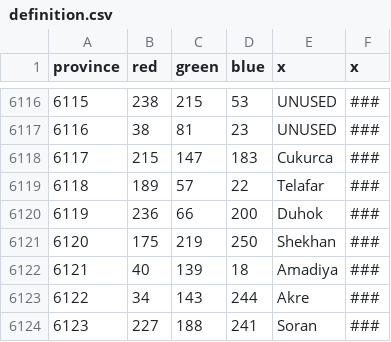
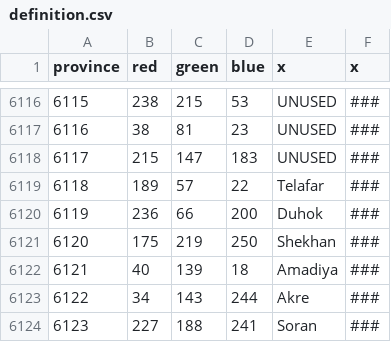
Before and after one commit to myzael/beyond-typus-personal-tweaks, a CSV file: map/definition.csv, drawn as a sheet; only a part is shown, gaps mark what is left out.

```diff
--- a/map/definition.csv
+++ b/map/definition.csv
@@ -6117,3 +6117,3 @@ province;red;green;blue;x;x
 6116;38;81;23;UNUSED;###
-6117;215;147;183;Cukurca;###
+6117;215;147;183;UNUSED;###
 6118;189;57;22;Telafar;###
```
Also changed, not shown: 11 other files.
